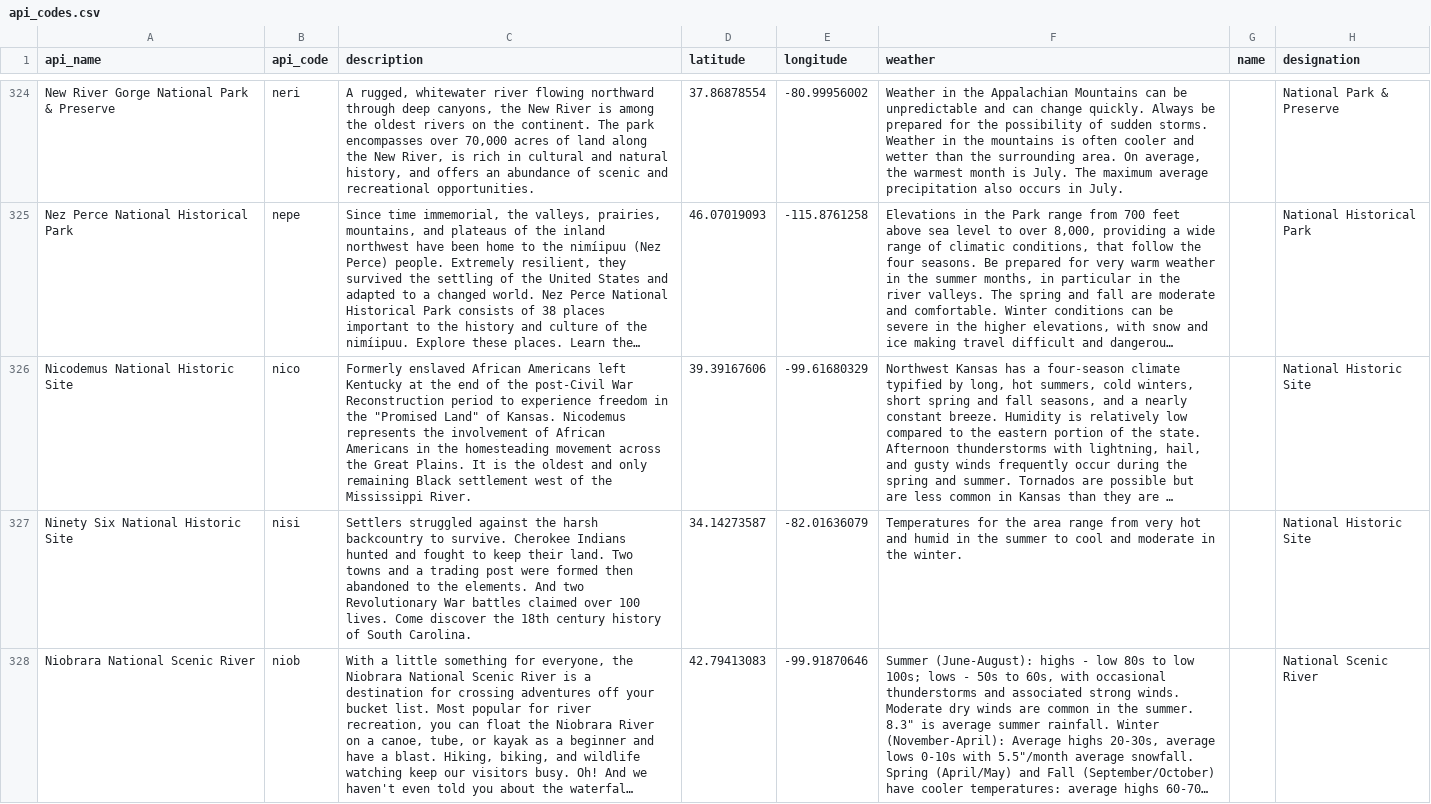
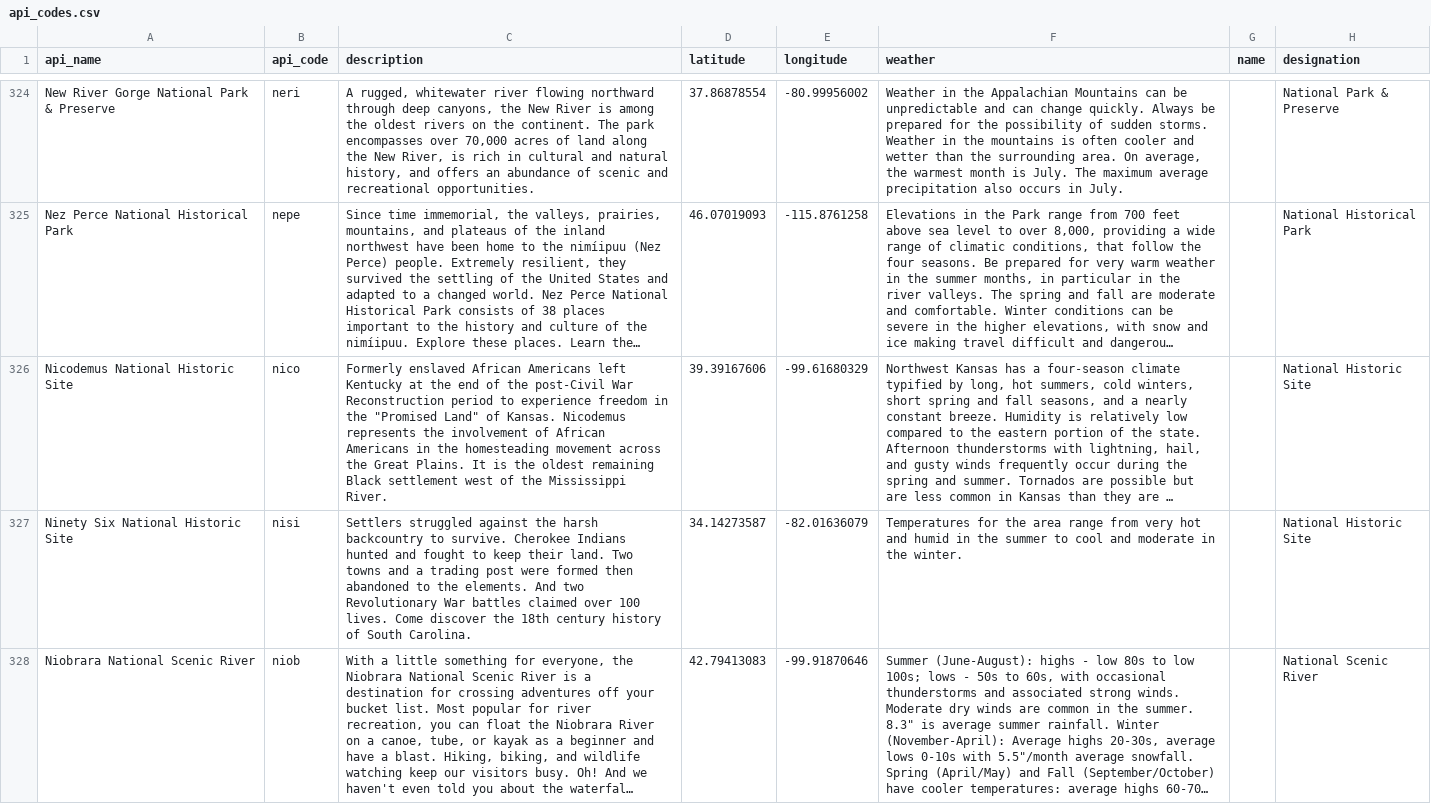
Before and after one commit to jeccalong/NPS_Mortality_Analysis, a CSV file: Data/api_codes.csv, drawn as a sheet; only a part is shown, gaps mark what is left out; long unchanged cells end in …; the diff names each change by its address in the sheet, - before the commit and + after, or states it on an @@ line.

```diff
--- a/Data/api_codes.csv
+++ b/Data/api_codes.csv
-C326 (description): …the oldest and only remaining Black…
+C326 (description): …the oldest remaining Black…
```
Also changed, not shown: Data/park_activities.csv, 7 other files.
